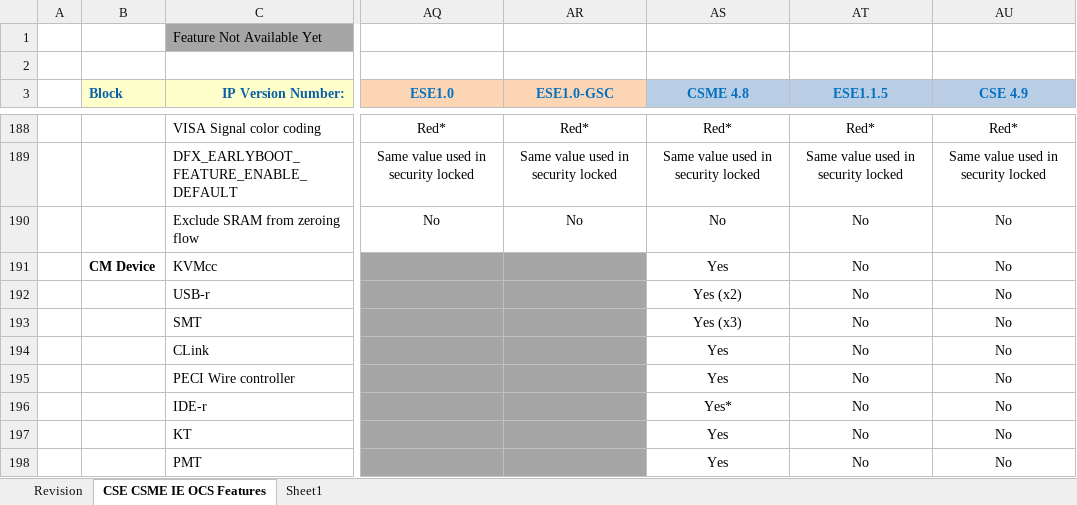
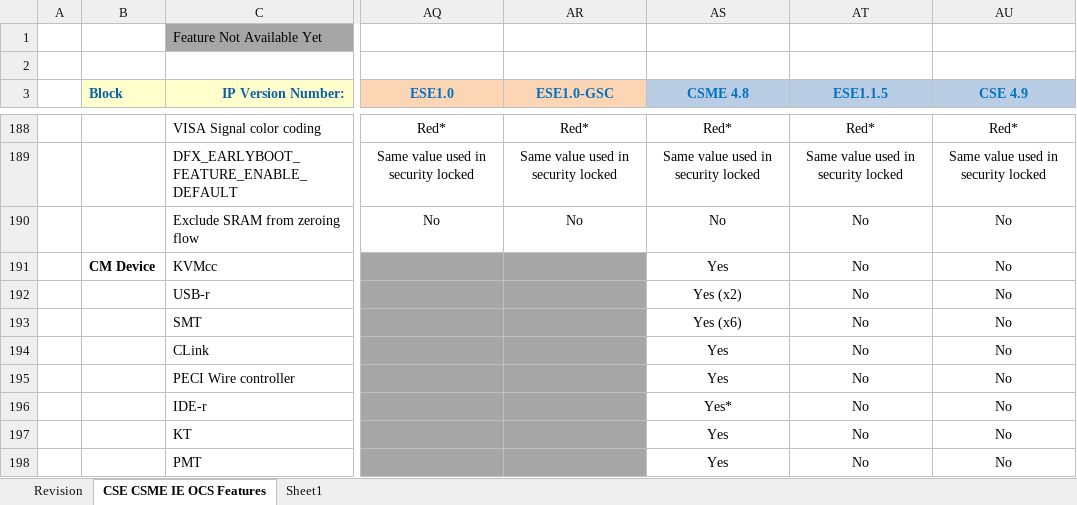
Before and after one commit to jason-ytsao/exp_submodule, an Excel workbook: ArchSpecs/Working/CSME IE OCS Hardware Architecture Features Per Project.xlsx, sheet CSE CSME IE OCS Features, drawn as a sheet; only a part is shown, gaps mark what is left out; values as stored, in another font and other column widths than the file's, no borders; the diff names each change by its address in the sheet, - before the commit and + after, or states it on an @@ line.

Commit message:
#143 Change PCH-S CSME 4.8 SMT configure from x3 to x6 to be same as ADP-S. It was typo error.
[git-p4: depot-paths = "//depot/projects/coe/CSME/": change = 789314]

```diff
--- a/ArchSpecs/Working/CSME IE OCS Hardware Architecture Features Per Project.xlsx (sheet CSE CSME IE OCS Features)
+++ b/ArchSpecs/Working/CSME IE OCS Hardware Architecture Features Per Project.xlsx (sheet CSE CSME IE OCS Features)
-AS193 (CSME 4.8): Yes (x3)
+AS193 (CSME 4.8): Yes (x6)
```
Also changed, not shown: sheet Revision.
